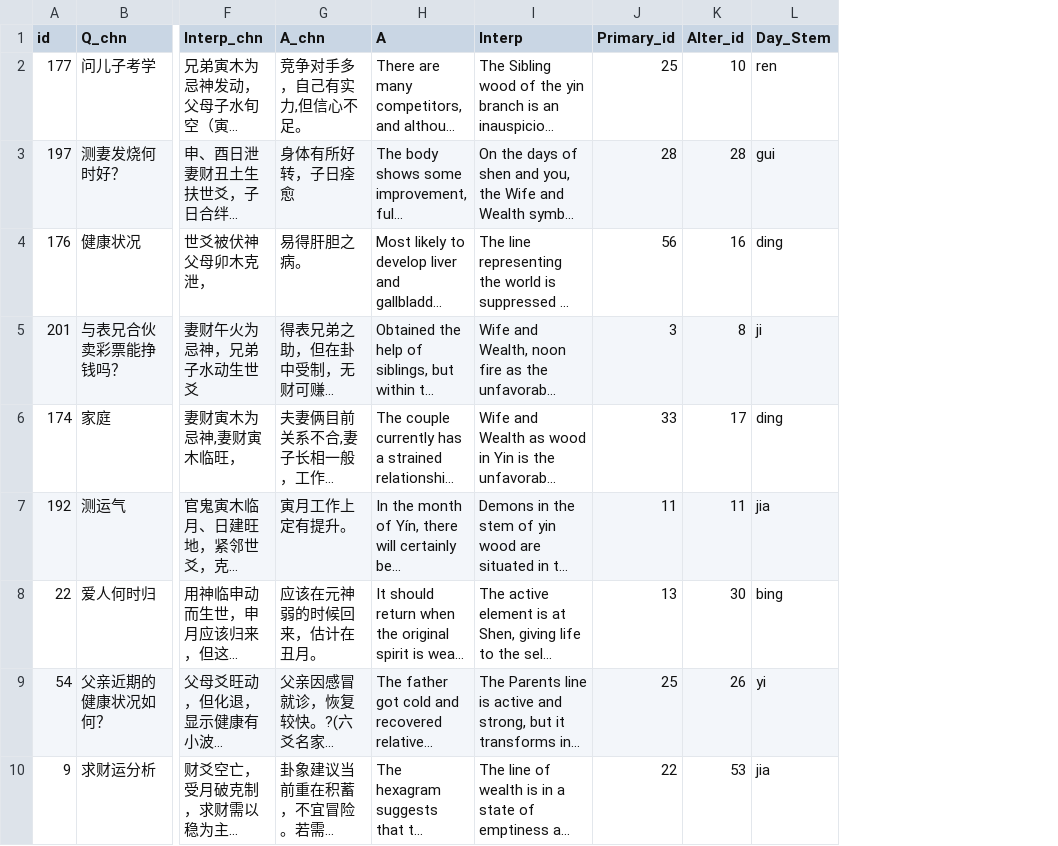
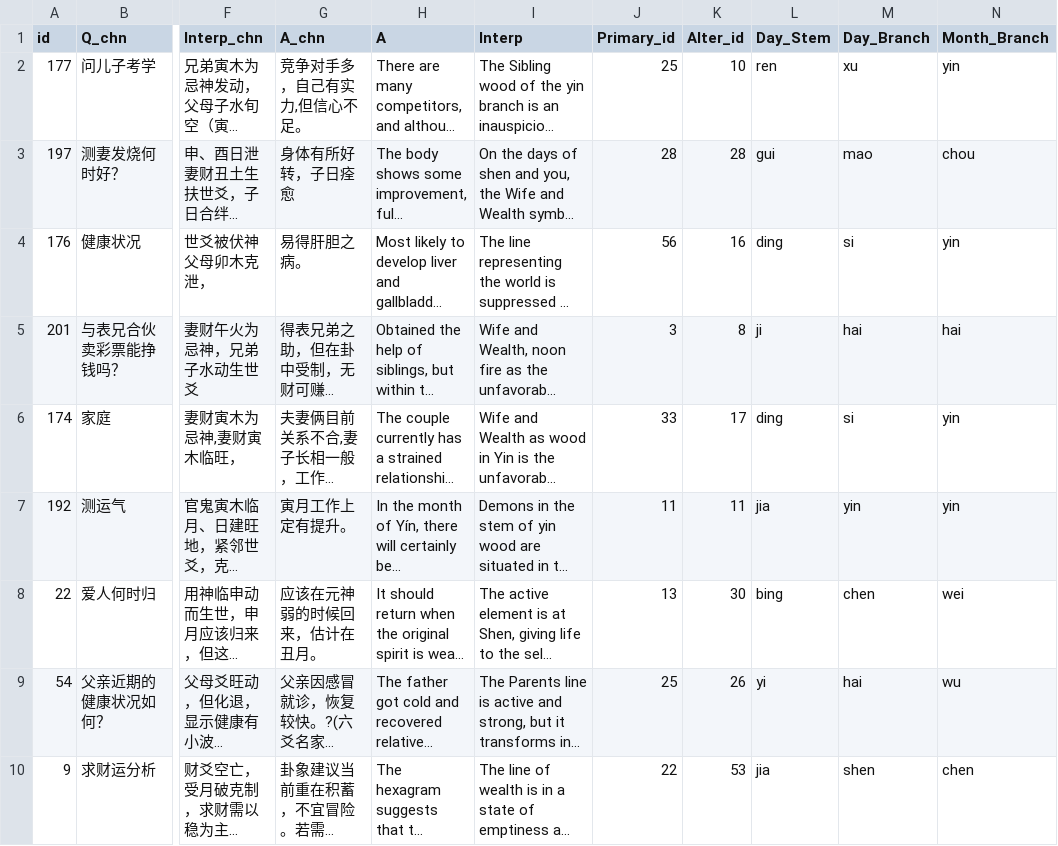
Before and after one commit to ece1786-2024/AIChing, a CSV file: data/eval_selected.csv, drawn as a sheet; only a part is shown, gaps mark what is left out; long unchanged cells end in …; the diff names each change by its address in the sheet, - before the commit and + after, or states it on an @@ line.

```diff
--- a/data/eval_selected.csv
+++ b/data/eval_selected.csv
+column M (Day_Branch), rows 2-10: xu | mao | si | hai | si | yin | chen | hai | shen
+column N (Month_Branch), rows 2-10: yin | chou | yin | hai | yin | yin | wei | wu | chen
```
Also changed, not shown: data/RAG_db.csv, data/RAG_db_filtered.csv, 5 other files.
